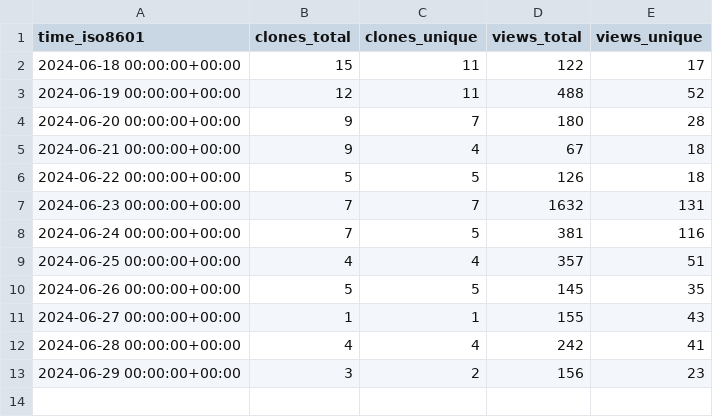
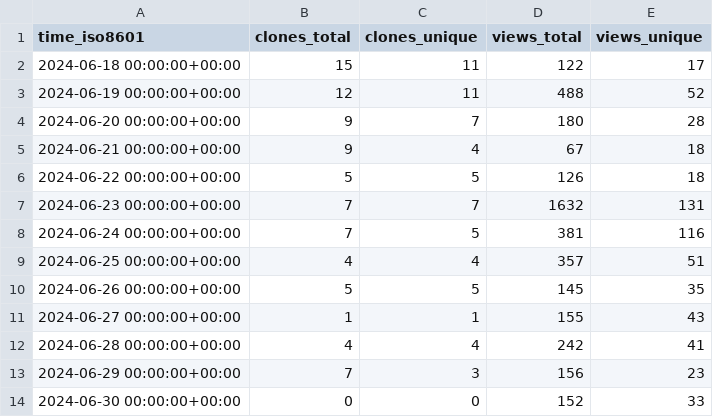
Before and after one commit to vishal2376/scroll-block, a CSV file: vishal2376/scroll-block/ghrs-data/views_clones_aggregate.csv, drawn as a sheet.

```diff
--- a/vishal2376/scroll-block/ghrs-data/views_clones_aggregate.csv
+++ b/vishal2376/scroll-block/ghrs-data/views_clones_aggregate.csv
@@ -12,2 +12,3 @@ time_iso8601,clones_total,clones_unique,views_total,views_unique
 2024-06-28 00:00:00+00:00,4,4,242,41
-2024-06-29 00:00:00+00:00,3,2,156,23
+2024-06-29 00:00:00+00:00,7,3,156,23
+2024-06-30 00:00:00+00:00,0,0,152,33
```
Also changed, not shown: 1 other file.
